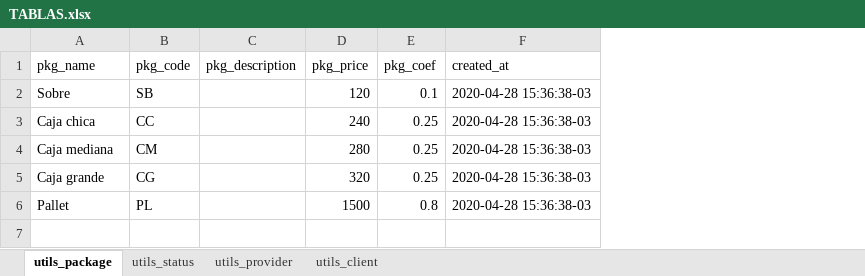
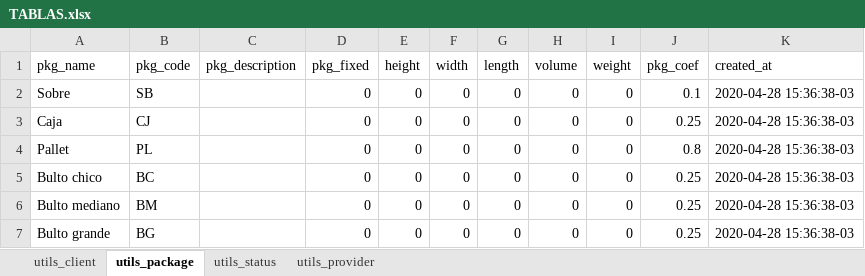
Before and after one commit to packgo-arg/packtrack, an Excel workbook: TABLAS.xlsx, sheet utils_package, drawn as a sheet; values as stored, in another font and other column widths than the file's, no borders; removed rows and columns are numbered as before the commit, all else as after; the diff names each change by its address in the sheet, - before the commit and + after, or states it on an @@ line.

Commit message:
Changed Package Model.

```diff
--- a/TABLAS.xlsx (sheet utils_package)
+++ b/TABLAS.xlsx (sheet utils_package)
@@ sheet tab order changed: utils_client | utils_package | utils_status | utils_provider @@
-column D (pkg_price), rows 2-3: 120 | 240; row 6: 1500
+column D (pkg_fixed), rows 2-4: all 0
+column E (height), rows 2-4: all 0
+column F (width), rows 2-4: all 0
+column G (length), rows 2-4: all 0
+column H (volume), rows 2-4: all 0
+column I (weight), rows 2-4: all 0
-A3 (pkg_name): Caja chica
+A3 (pkg_name): Caja
-B3 (pkg_code): CC
+B3 (pkg_code): CJ
-row 4: Caja mediana | CM |  | 280 | 0.25 | 2020-04-28 15:36:38-03
-row 5: Caja grande | CG |  | 320 | 0.25 | 2020-04-28 15:36:38-03
+row 5: Bulto chico | BC |  | 0 | 0 | 0 | 0 | 0 | 0 | 0.25 | 2020-04-28 15:36:38-03
+row 6: Bulto mediano | BM |  | 0 | 0 | 0 | 0 | 0 | 0 | 0.25 | 2020-04-28 15:36:38-03
+row 7: Bulto grande | BG |  | 0 | 0 | 0 | 0 | 0 | 0 | 0.25 | 2020-04-28 15:36:38-03
```
Also changed, not shown: sheet utils_client, sheet utils_provider, 1 other file.
